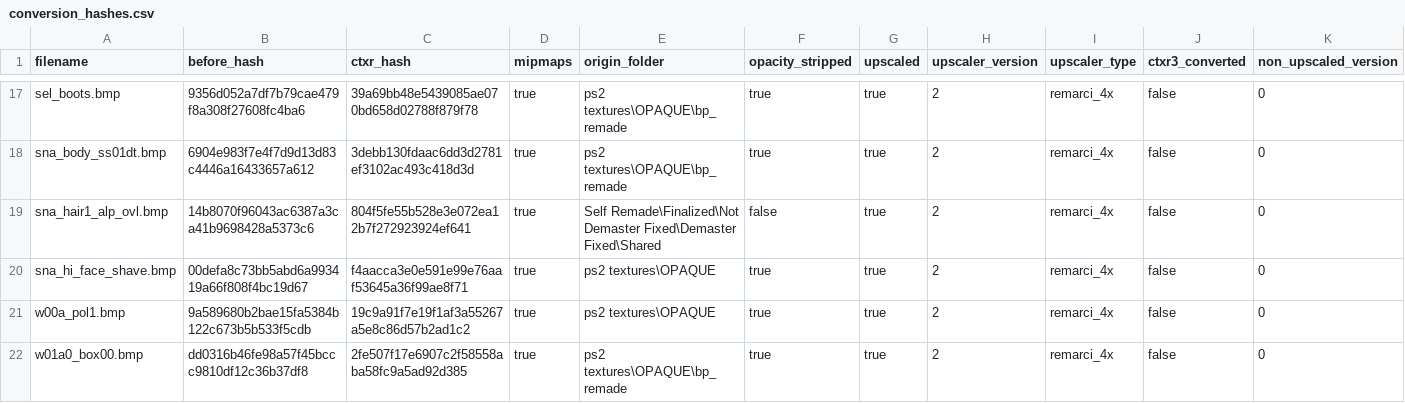
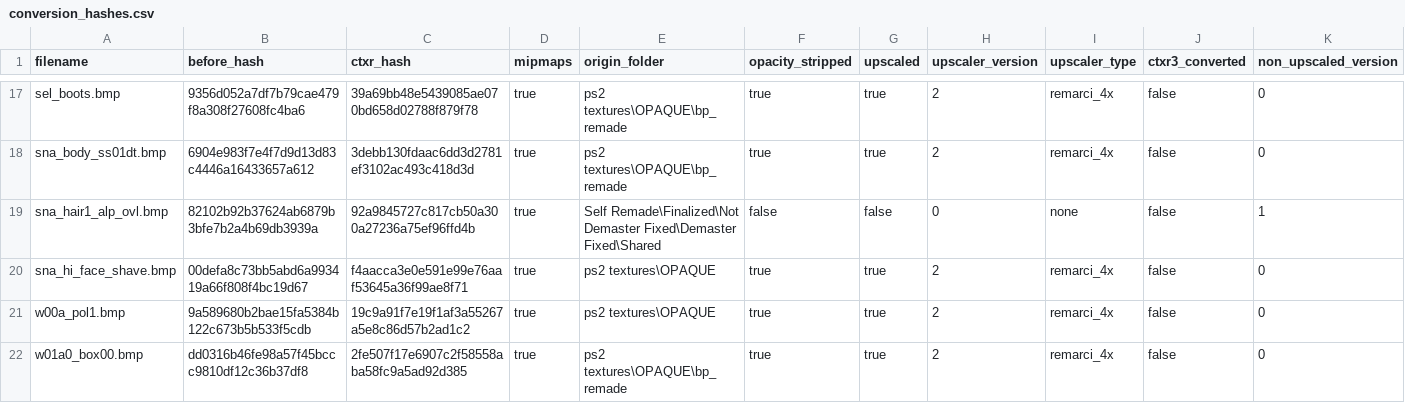
Before and after one commit to ShizCalev/MGS2-Demastered-Substance-Edition, a CSV file: Textures/Staging - 2x Upscaled/textures/flatlist/ovr_stm/ovr_jp/_win/conversion_hashes.csv, drawn as a sheet; only a part is shown, gaps mark what is left out.

```diff
--- a/Textures/Staging - 2x Upscaled/textures/flatlist/ovr_stm/ovr_jp/_win/conversion_hashes.csv
+++ b/Textures/Staging - 2x Upscaled/textures/flatlist/ovr_stm/ovr_jp/_win/conversion_hashes.csv
@@ -18,3 +18,3 @@ sel_boots.bmp,9356d052a7df7b79cae479f8a308f27608fc4ba6,39a69bb48e5439085ae070bd6
 sna_body_ss01dt.bmp,6904e983f7e4f7d9d13d83c4446a16433657a612,3debb130fdaac6dd3d2781ef3102ac493c418d3d,true,ps2 textures\OPAQUE\bp_remade,true,true,2,remarci_4x,false,0
-sna_hair1_alp_ovl.bmp,14b8070f96043ac6387a3ca41b9698428a5373c6,804f5fe55b528e3e072ea12b7f272923924ef641,true,Self Remade\Finalized\Not Demaster Fixed\Demaster Fixed\Shared,false,true,2,remarci_4x,false,0
+sna_hair1_alp_ovl.bmp,82102b92b37624ab6879b3bfe7b2a4b69db3939a,92a9845727c817cb50a300a27236a75ef96ffd4b,true,Self Remade\Finalized\Not Demaster Fixed\Demaster Fixed\Shared,false,false,0,none,false,1
 sna_hi_face_shave.bmp,00defa8c73bb5abd6a993419a66f808f4bc19d67,f4aacca3e0e591e99e76aaf53645a36f99ae8f71,true,ps2 textures\OPAQUE,true,true,2,remarci_4x,false,0
```
Also changed, not shown: Textures/Staging - 2x Upscaled/textures/flatlist/ovr_stm/_win/conversion_hashes.csv, Textures/Staging - 4x Upscaled/textures/flatlist/ovr_stm/_win/conversion_hashes.csv, 12 other files.
